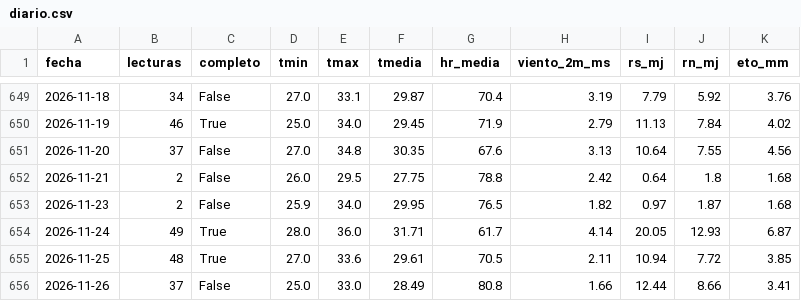
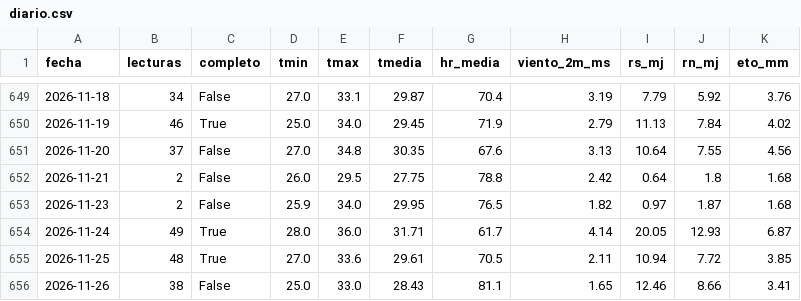
Before and after one commit to henryayalachully12-alt/cecasp, a CSV file: data/diario.csv, drawn as a sheet; only a part is shown, gaps mark what is left out.

Commit message:
Nuevas lecturas

```diff
--- a/data/diario.csv
+++ b/data/diario.csv
@@ -655,2 +655,2 @@ fecha,lecturas,completo,tmin,tmax,tmedia,hr_media,viento_2m_ms,rs_mj,rn_mj,eto_m
 2026-11-25,48,True,27.0,33.6,29.61,70.5,2.11,10.94,7.72,3.85
-2026-11-26,37,False,25.0,33.0,28.49,80.8,1.66,12.44,8.66,3.41
+2026-11-26,38,False,25.0,33.0,28.43,81.1,1.65,12.46,8.66,3.41
```
Also changed, not shown: 2 other files.
